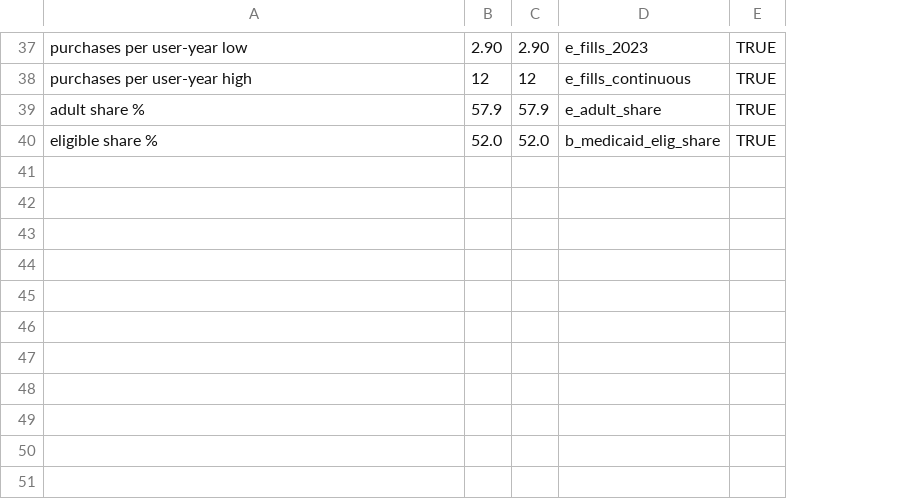
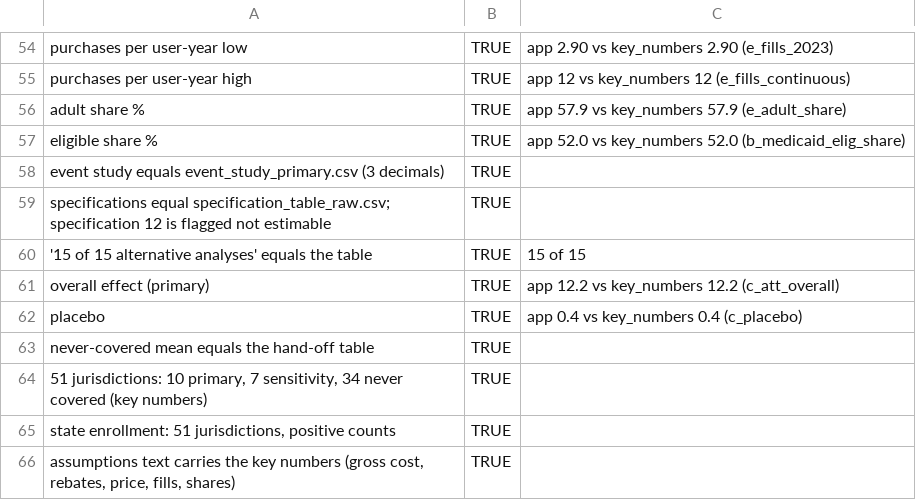
Before and after one commit to erickyegon/incretin-access-value, a CSV file: analysis/outputs/tables/app_data_check.csv, drawn as a sheet; only a part is shown, gaps mark what is left out; removed rows and columns are numbered as before the commit, all else as after; the diff covers the shown part only; the diff names each change by its address in the sheet, - before the commit and + after, or states it on an @@ line.

```diff
--- a/analysis/outputs/tables/app_data_check.csv
+++ b/analysis/outputs/tables/app_data_check.csv
-column B, rows 37-40: 2.90 | 12 | 57.9 | 52.0
-column C, rows 37-40: 2.90 | 12 | 57.9 | 52.0
-column D, rows 37-40: e_fills_2023 | e_fills_continuous | e_adult_share | b_medicaid_elig_share
+column C, rows 54-57: app 2.90 vs key_numbers 2.90 (e_fills_2023) | app 12 vs key_numbers 12 (e_fills_continuous) | app 57.9 vs key_numbers 57.9 (e_adult_share) | app 52.0 vs key_numbers 52.0 (b_medicaid_elig_share)
+row 58: event study equals event_study_primary.csv (3 decimals) | TRUE
+row 59: specifications equal specification_table_raw.csv; specification 12 is flagged not estimable | TRUE
+row 60: '15 of 15 alternative analyses' equals the table | TRUE | 15 of 15
+row 61: overall effect (primary) | TRUE | app 12.2 vs key_numbers 12.2 (c_att_overall)
+row 62: placebo | TRUE | app 0.4 vs key_numbers 0.4 (c_placebo)
+row 63: never-covered mean equals the hand-off table | TRUE
+row 64: 51 jurisdictions: 10 primary, 7 sensitivity, 34 never covered (key numbers) | TRUE
+row 65: state enrollment: 51 jurisdictions, positive counts | TRUE
+row 66: assumptions text carries the key numbers (gross cost, rebates, price, fills, shares) | TRUE
```
Also changed, not shown: 18 added rows and 1 removed row elsewhere in this file, app/data/moduleC_effects.csv, 58 other files.
